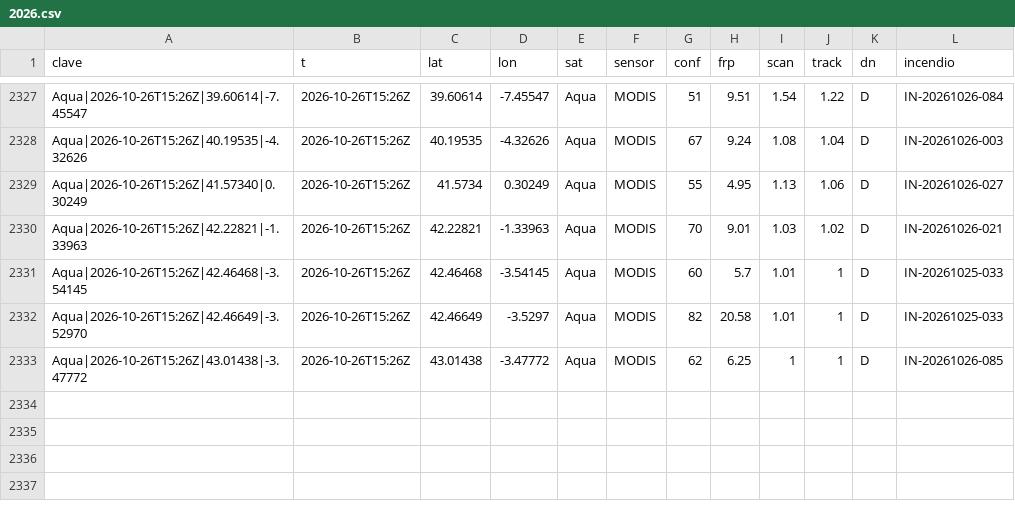
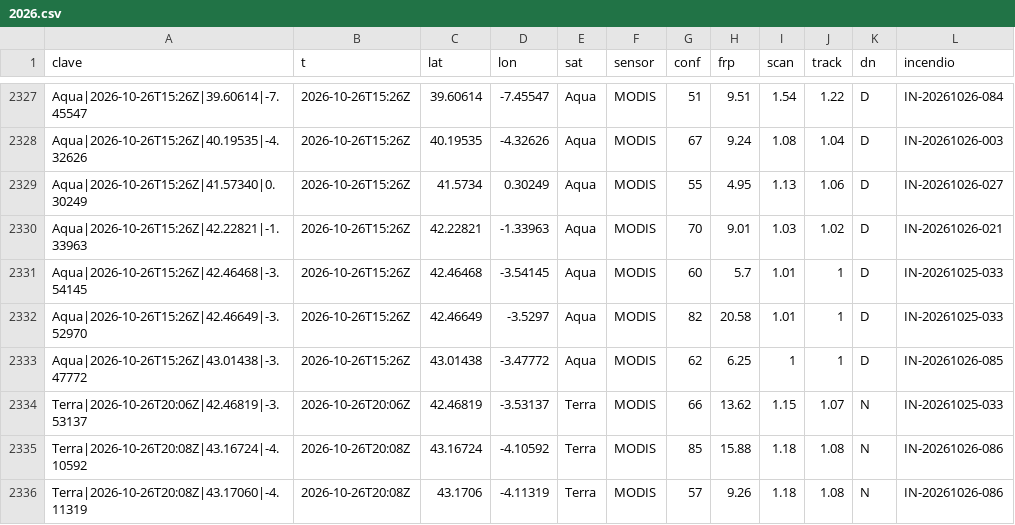
Before and after one commit to Asensio94/vigia-incendios, a CSV file: data/focos/2026.csv, drawn as a sheet; only a part is shown, gaps mark what is left out; the diff names each change by its address in the sheet, - before the commit and + after, or states it on an @@ line.

```diff
--- a/data/focos/2026.csv
+++ b/data/focos/2026.csv
+row 2334: Terra|2026-10-26T20:06Z|42.46819|-3.53137 | 2026-10-26T20:06Z | 42.46819 | -3.53137 | Terra | MODIS | 66 | 13.62 | 1.15 | 1.07 | N | IN-20261025-033
+row 2335: Terra|2026-10-26T20:08Z|43.16724|-4.10592 | 2026-10-26T20:08Z | 43.16724 | -4.10592 | Terra | MODIS | 85 | 15.88 | 1.18 | 1.08 | N | IN-20261026-086
+row 2336: Terra|2026-10-26T20:08Z|43.17060|-4.11319 | 2026-10-26T20:08Z | 43.1706 | -4.11319 | Terra | MODIS | 57 | 9.26 | 1.18 | 1.08 | N | IN-20261026-086
```
Also changed, not shown: 3 other files.
